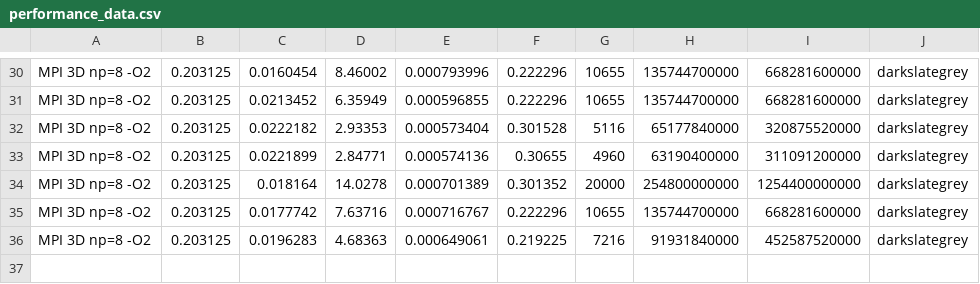
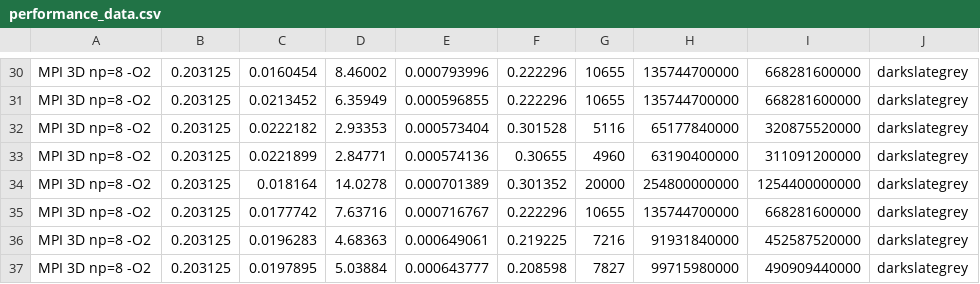
Before and after one commit to nickyy96/3dPoissonSolver, a CSV file: mpi_gpu_2kernel/performance_data.csv, drawn as a sheet; only a part is shown, gaps mark what is left out; the diff names each change by its address in the sheet, - before the commit and + after, or states it on an @@ line.

Commit message:
feat: finished mpi on 2kernel

```diff
--- a/mpi_gpu_2kernel/performance_data.csv
+++ b/mpi_gpu_2kernel/performance_data.csv
+row 37: MPI 3D np=8 -O2 | 0.203125 | 0.0197895 | 5.03884 | 0.000643777 | 0.208598 | 7827 | 99715980000 | 490909440000 | darkslategrey
```
Also changed, not shown: mpi_gpu_2kernel/init_data.csv, 6 other files.
